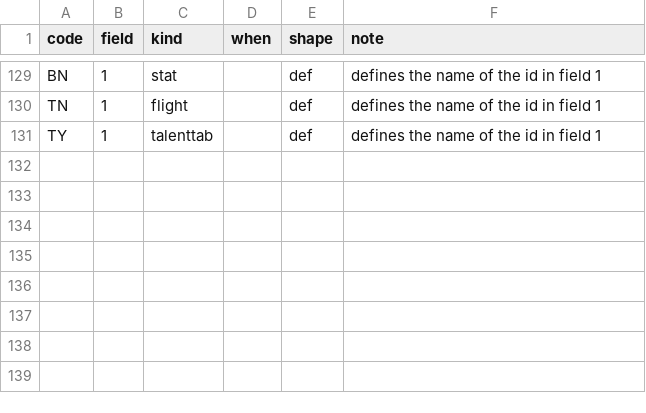
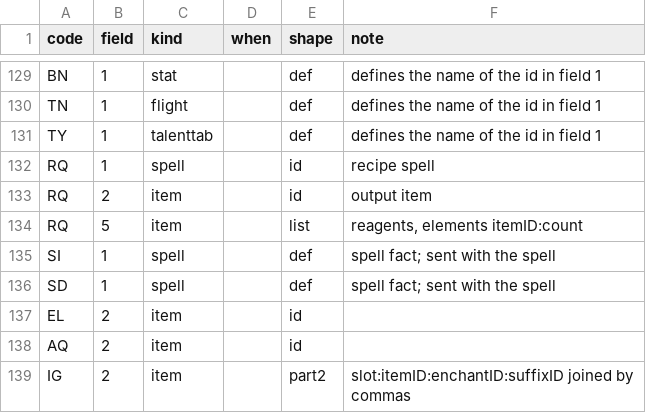
Before and after one commit to Medalink/scarlet-web, a TSV file: docs/name-refs.tsv, drawn as a sheet; only a part is shown, gaps mark what is left out; the diff names each change by its address in the sheet, - before the commit and + after, or states it on an @@ line.

Commit message:
Put the addon's 14 new lines in upload groups
The addon now writes lifetime baselines, recipe and spell facts, boss loot, auction prices and lines about other players. Each new code gets a group, so the app uploads it instead of dropping it.

What changes
- docs/groups.tsv: QB to quests; EB, WX to world; KT to collections; IS to combat; RQ to professions; SI, SD to names; EL to loot; AQ to economy; HD, WH, BO, IG to social
- docs/player-fields.tsv: EL 4, the receiver, gets a pseudonym outside social
- docs/name-refs.tsv: RQ, EL, AQ and IG point at item and spell names; SI and SD are spell facts sent with the spell, like II with an item

Unchanged on purpose
- BC stays owner-only, so warband bank, guild bank, mail and auction lists never upload. HD, WH, BO and IG carry names in clear only in social parts, as IV and PM do.
- No server code reads the new lines yet.

Verification
- cargo run -- check-groups against Scarlet's FORMAT.md on this branch: groups ok, 252 codes. cargo fmt --check in part: ok.
- composer check did not run on this PC; the flow's PHP gates run on medaware.

```diff
--- a/docs/name-refs.tsv
+++ b/docs/name-refs.tsv
+row 132: RQ | 1 | spell |  | id | recipe spell
+row 133: RQ | 2 | item |  | id | output item
+row 134: RQ | 5 | item |  | list | reagents, elements itemID:count
+row 135: SI | 1 | spell |  | def | spell fact; sent with the spell
+row 136: SD | 1 | spell |  | def | spell fact; sent with the spell
+row 137: EL | 2 | item |  | id
+row 138: AQ | 2 | item |  | id
+row 139: IG | 2 | item |  | part2 | slot:itemID:enchantID:suffixID joined by commas
```
Also changed, not shown: docs/groups.tsv, docs/player-fields.tsv.
